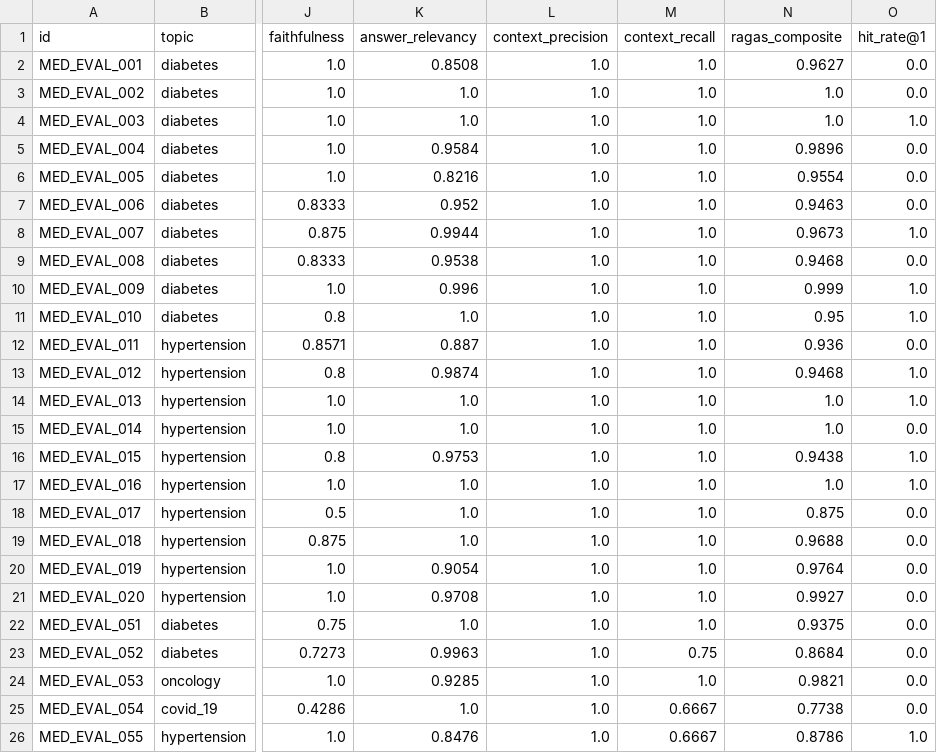
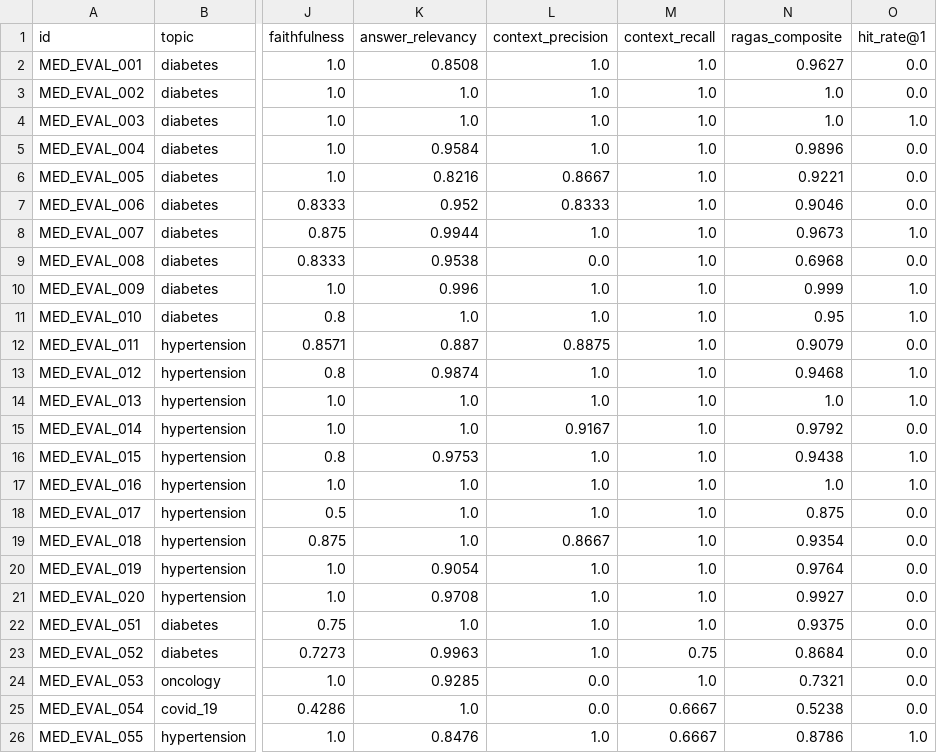
Before and after one commit to huynhhoangtuvan11092006/AskMed, a CSV file: data/eval/results/benchmark_report_all_25.csv, drawn as a sheet; only a part is shown, gaps mark what is left out; the diff names each change by its address in the sheet, - before the commit and + after, or states it on an @@ line.

```diff
--- a/data/eval/results/benchmark_report_all_25.csv
+++ b/data/eval/results/benchmark_report_all_25.csv
-L6 (context_precision): 1.0
+L6 (context_precision): 0.8667
-N6 (ragas_composite): 0.9554
+N6 (ragas_composite): 0.9221
-L7 (context_precision): 1.0
+L7 (context_precision): 0.8333
-N7 (ragas_composite): 0.9463
+N7 (ragas_composite): 0.9046
-L9 (context_precision): 1.0
+L9 (context_precision): 0.0
-N9 (ragas_composite): 0.9468
+N9 (ragas_composite): 0.6968
-L12 (context_precision): 1.0
+L12 (context_precision): 0.8875
-N12 (ragas_composite): 0.936
+N12 (ragas_composite): 0.9079
-L15 (context_precision): 1.0
+L15 (context_precision): 0.9167
-N15 (ragas_composite): 1.0
+N15 (ragas_composite): 0.9792
-L19 (context_precision): 1.0
+L19 (context_precision): 0.8667
-N19 (ragas_composite): 0.9688
+N19 (ragas_composite): 0.9354
-L24:L25 (context_precision): 1.0
+L24:L25 (context_precision): 0.0
-N24 (ragas_composite): 0.9821
+N24 (ragas_composite): 0.7321
-N25 (ragas_composite): 0.7738
+N25 (ragas_composite): 0.5238
```
Also changed, not shown: data/eval/results/benchmark_report.csv, data/eval/results/benchmark_report_challenge_5.csv, 5 other files.
